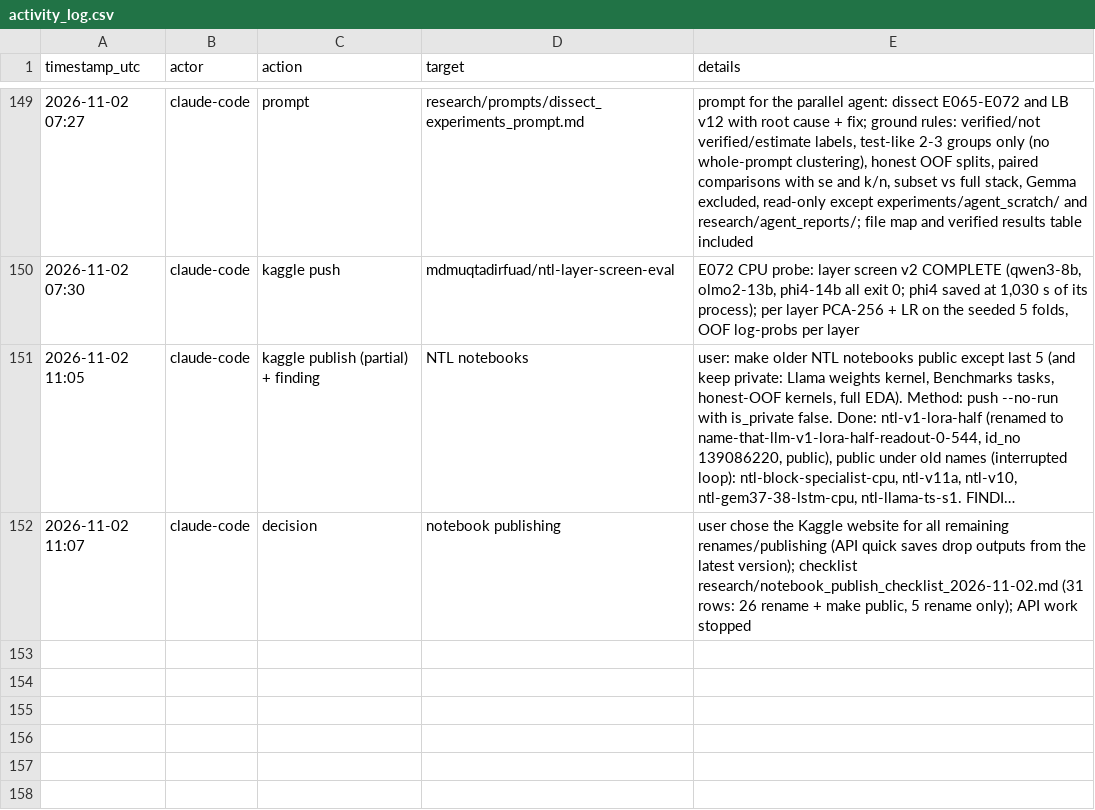
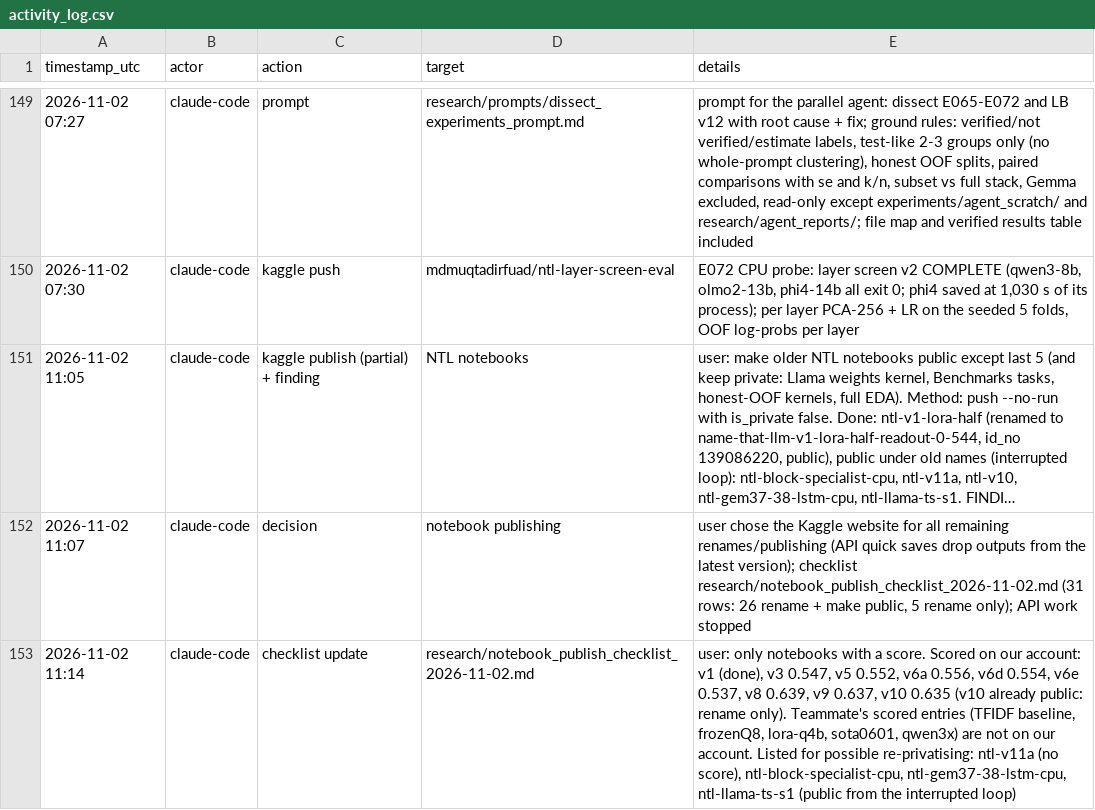
Before and after one commit to md-muqtadir-fuad/name-that-llm, a CSV file: paper/activity_log.csv, drawn as a sheet; only a part is shown, gaps mark what is left out; long unchanged cells end in ….

Commit message:
Publish checklist: scored notebooks only

```diff
--- a/paper/activity_log.csv
+++ b/paper/activity_log.csv
@@ -152 +152,2 @@ timestamp_utc,actor,action,target,details
 2026-11-02 11:07,claude-code,decision,notebook publishing,"user chose the Kaggle website for all remaining renames/publishing (API quick saves drop outputs from the latest version); checklist research/notebook_publish_checklist_2026-11-02.md (31 rows: 26 rename + make public, 5 rename only); API work stopped"
+2026-11-02 11:14,claude-code,checklist update,research/notebook_publish_checklist_2026-11-02.md,"user: only notebooks with a score. Scored on our account: v1 (done), v3 0.547, v5 0.552, v6a 0.556, v6d 0.554, v6e 0.537, v8 0.639, v9 0.637, v10 0.635 (v10 already public: rename only). Teammate's scored entries (TFIDF baseline, frozenQ8, lora-q4b, sota0601, qwen3x) are not on our account. Listed for possible re-privatising: ntl-v11a (no score), ntl-block-specialist-cpu, ntl-gem37-38-lstm-cpu, ntl-llama-ts-s1 (public from the interrupted loop)"
```
Also changed, not shown: 1 other file.
